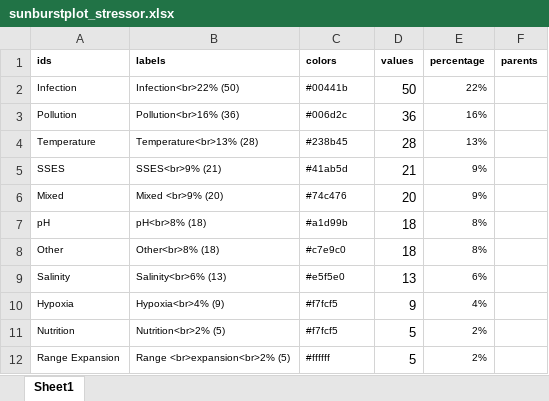
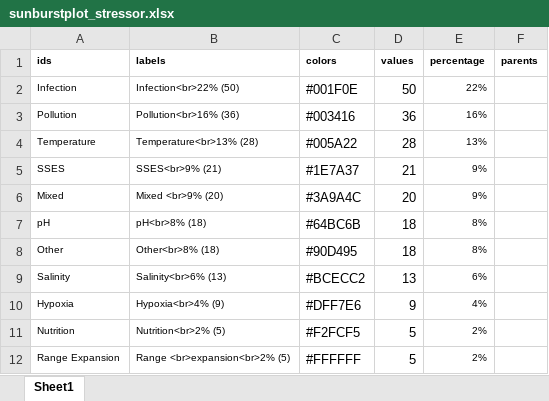
Before and after one commit to emc-johnson/EmGePt_LitReview, an Excel workbook: Data/sunburstplot_stressor.xlsx, sheet Sheet1, drawn as a sheet; values as stored, in another font and other column widths than the file's, no borders; the diff names each change by its address in the sheet, - before the commit and + after, or states it on an @@ line.

```diff
--- a/Data/sunburstplot_stressor.xlsx (sheet Sheet1)
+++ b/Data/sunburstplot_stressor.xlsx (sheet Sheet1)
-C2 (colors): #00441b
+C2 (colors): #001F0E
@@ C2:C12 text size: larger @@
-C3 (colors): #006d2c
+C3 (colors): #003416
-C4 (colors): #238b45
+C4 (colors): #005A22
-C5 (colors): #41ab5d
+C5 (colors): #1E7A37
-C6 (colors): #74c476
+C6 (colors): #3A9A4C
-C7 (colors): #a1d99b
+C7 (colors): #64BC6B
-C8 (colors): #c7e9c0
+C8 (colors): #90D495
-C9 (colors): #e5f5e0
+C9 (colors): #BCECC2
-C10 (colors): #f7fcf5
+C10 (colors): #DFF7E6
-C11 (colors): #f7fcf5
+C11 (colors): #F2FCF5
-C12 (colors): #ffffff
+C12 (colors): #FFFFFF
```
Also changed, not shown: Data/upsetplot_criteria.xlsx, 7 other files.
